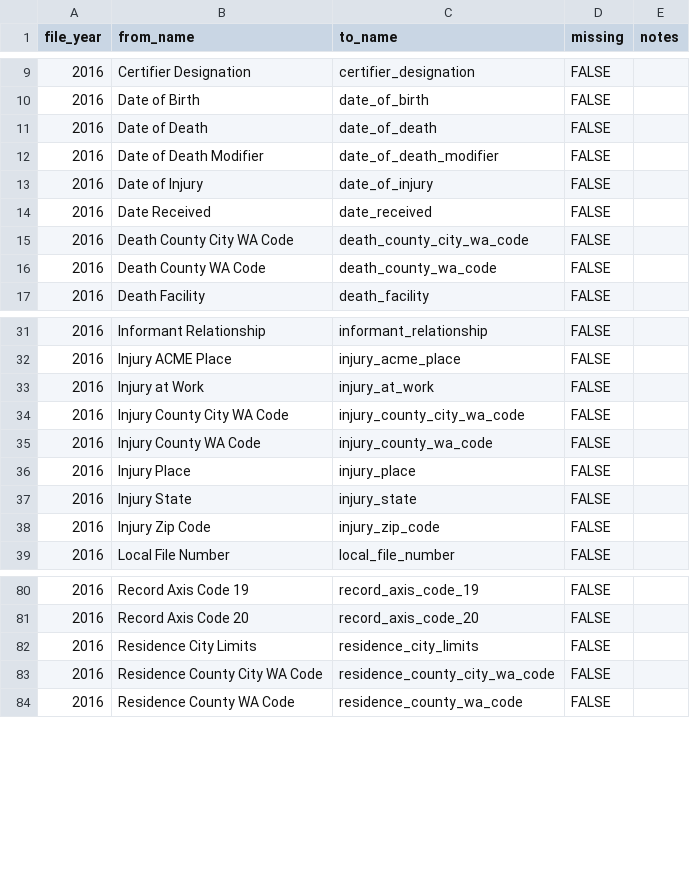
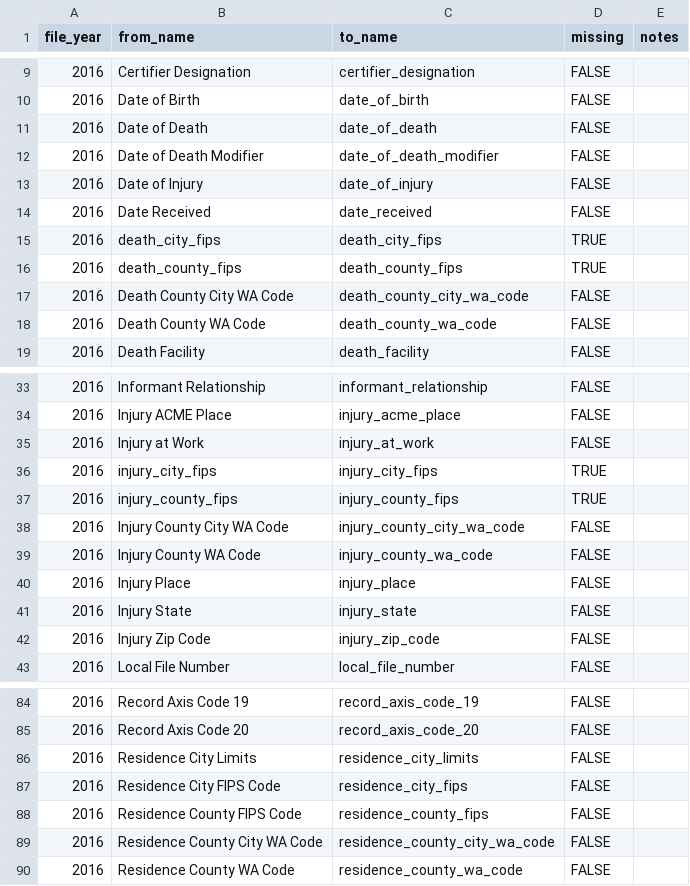
Before and after one commit to WA-LHJ-Analytic-Resources/WA-DOH-CHS-Death-Files-ETL, a CSV file: Resources/Crosswalks/2016/rename_variables_2016.csv, drawn as a sheet; only a part is shown, gaps mark what is left out.

```diff
--- a/Resources/Crosswalks/2016/rename_variables_2016.csv
+++ b/Resources/Crosswalks/2016/rename_variables_2016.csv
@@ -14,2 +14,4 @@
 2016,Date Received,date_received,FALSE,
+2016,death_city_fips,death_city_fips,TRUE,
+2016,death_county_fips,death_county_fips,TRUE,
 2016,Death County City WA Code,death_county_city_wa_code,FALSE,
@@ -33,2 +35,4 @@
 2016,Injury at Work,injury_at_work,FALSE,
+2016,injury_city_fips,injury_city_fips,TRUE,
+2016,injury_county_fips,injury_county_fips,TRUE,
 2016,Injury County City WA Code,injury_county_city_wa_code,FALSE,
@@ -82,2 +86,4 @@
 2016,Residence City Limits,residence_city_limits,FALSE,
+2016,Residence City FIPS Code,residence_city_fips,FALSE,
+2016,Residence County FIPS Code,residence_county_fips,FALSE,
 2016,Residence County City WA Code,residence_county_city_wa_code,FALSE,
```
Also changed, not shown: Resources/Crosswalks/2017/rename_variables_2017.csv, Resources/Crosswalks/2018/rename_variables_2018.csv, 12 other files.
